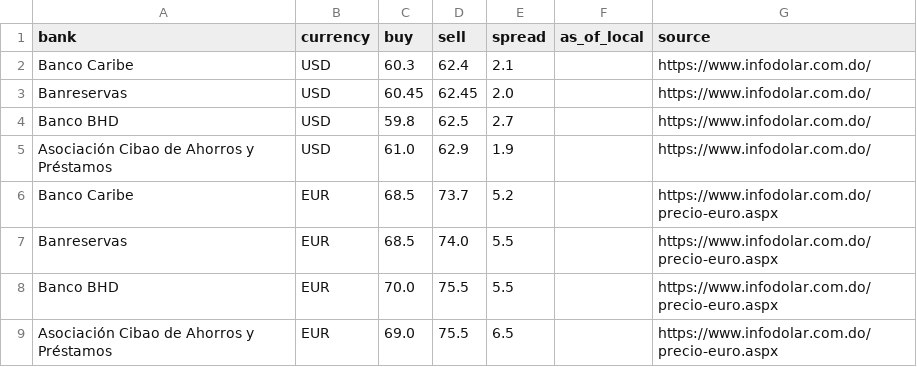
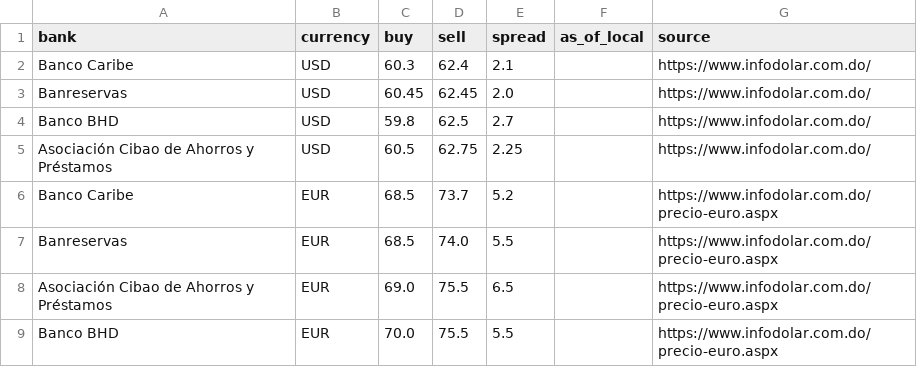
Before and after one commit to Rodyd137/infodolareuro, a CSV file: data/latest.csv, drawn as a sheet.

```diff
--- a/data/latest.csv
+++ b/data/latest.csv
@@ -4,6 +4,6 @@ Banreservas,USD,60.45,62.45,2.0,,https://www.infodolar.com.do/
 Banco BHD,USD,59.8,62.5,2.7,,https://www.infodolar.com.do/
-Asociación Cibao de Ahorros y Préstamos,USD,61.0,62.9,1.9,,https://www.infodolar.com.do/
+Asociación Cibao de Ahorros y Préstamos,USD,60.5,62.75,2.25,,https://www.infodolar.com.do/
 Banco Caribe,EUR,68.5,73.7,5.2,,https://www.infodolar.com.do/precio-euro.aspx
 Banreservas,EUR,68.5,74.0,5.5,,https://www.infodolar.com.do/precio-euro.aspx
+Asociación Cibao de Ahorros y Préstamos,EUR,69.0,75.5,6.5,,https://www.infodolar.com.do/precio-euro.aspx
 Banco BHD,EUR,70.0,75.5,5.5,,https://www.infodolar.com.do/precio-euro.aspx
-Asociación Cibao de Ahorros y Préstamos,EUR,69.0,75.5,6.5,,https://www.infodolar.com.do/precio-euro.aspx
```
Also changed, not shown: 2 other files.
